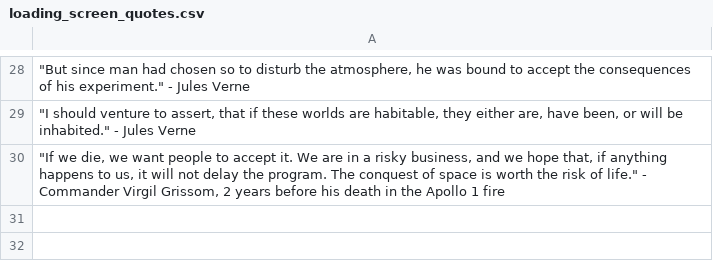
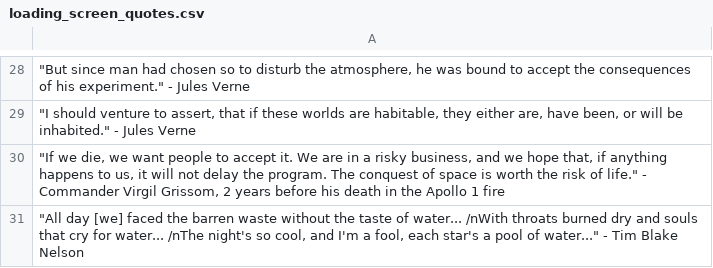
Before and after one commit to Viktor-Butkovich/Second-Earth-game, a CSV file: text/loading_screen_quotes.csv, drawn as a sheet; only a part is shown, gaps mark what is left out; the diff names each change by its address in the sheet, - before the commit and + after, or states it on an @@ line.

```diff
--- a/text/loading_screen_quotes.csv
+++ b/text/loading_screen_quotes.csv
+row 31: "All day [we] faced the barren waste without the taste of water... /nWith throats burned dry and souls that cry for water... /nThe night's so cool, and I'm a fool, each star's a pool of water..." - Tim Blake Nelson
```
Also changed, not shown: 17 other files.
